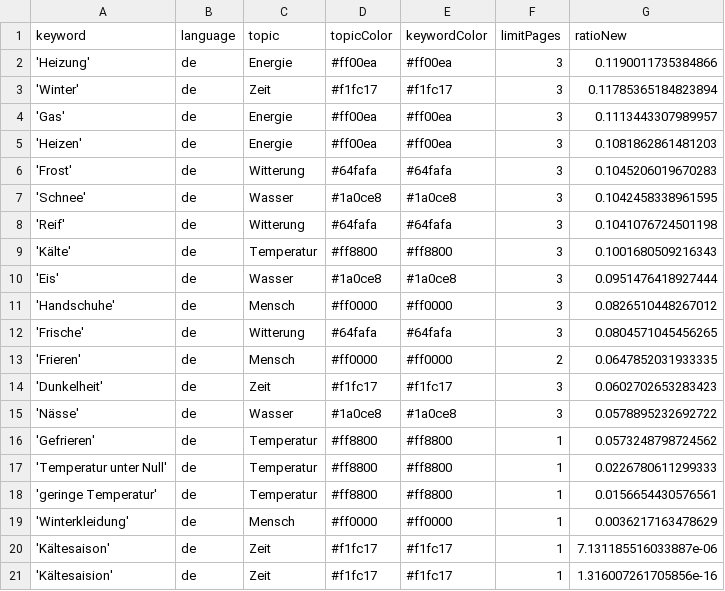
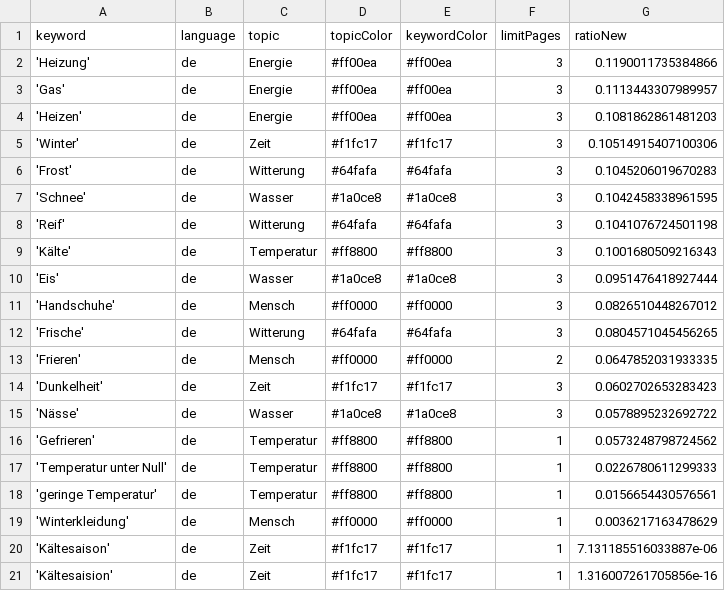
Before and after one commit to svpblank1/winterIsComing2, a CSV file: keywords.csv, drawn as a sheet; removed rows and columns are numbered as before the commit, all else as after; the diff names each change by its address in the sheet, - before the commit and + after, or states it on an @@ line.

Commit message:
Commit from GitHub Actions (harvest:0.0)

```diff
--- a/keywords.csv
+++ b/keywords.csv
-row 3: 'Winter' | de | Zeit | #f1fc17 | #f1fc17 | 3 | 0.11785365184823894
+row 5: 'Winter' | de | Zeit | #f1fc17 | #f1fc17 | 3 | 0.10514915407100306
```
